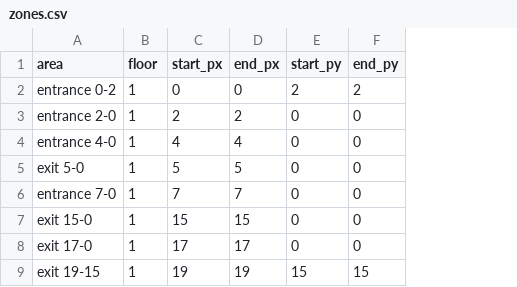
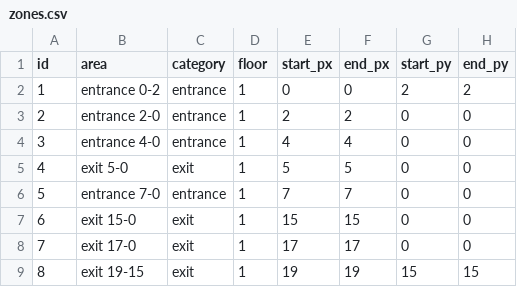
Before and after one commit to 12ebeh/ISS608-Visual-Analytics-Project, a CSV file: data/zones.csv, drawn as a sheet; only a part is shown; the diff names each change by its address in the sheet, - before the commit and + after, or states it on an @@ line.

```diff
--- a/data/zones.csv
+++ b/data/zones.csv
+column A (id), rows 2-9: 1 | 2 | 3 | 4 | 5 | 6 | 7 | 8
+column C (category), rows 2-9: entrance | entrance | entrance | exit | entrance | exit | exit | exit
```
Also changed, not shown: 4 other files.
